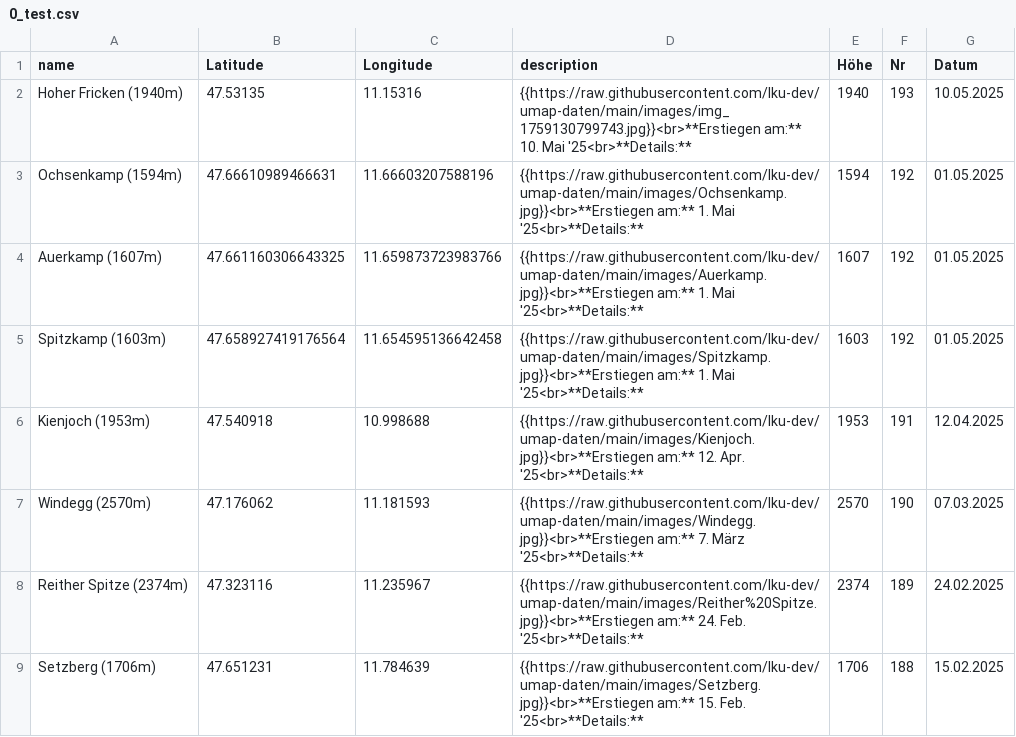
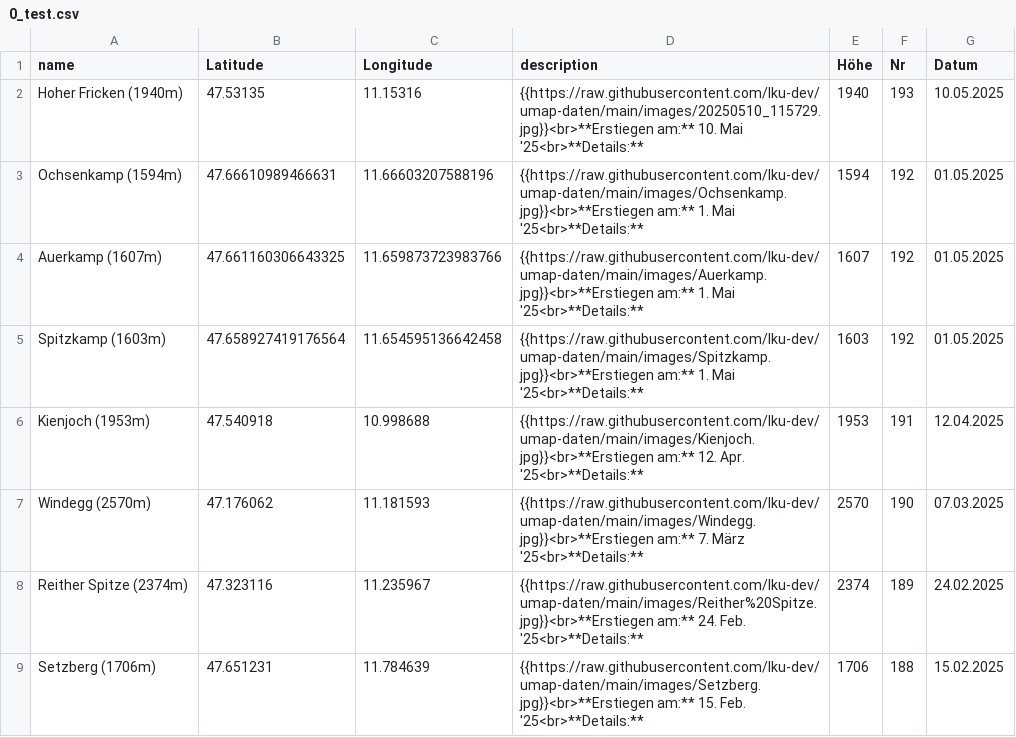
Before and after one commit to lku-dev/umap-daten, a CSV file: 0_test.csv, drawn as a sheet; only a part is shown.

Commit message:
Update CSV via App

```diff
--- a/0_test.csv
+++ b/0_test.csv
@@ -1,3 +1,3 @@
 name|Latitude|Longitude|description|Höhe|Nr|Datum
-Hoher Fricken (1940m)|47.53135|11.15316|"{{https://raw.githubusercontent.com/lku-dev/umap-daten/main/images/img_1759130799743.jpg}}<br>**Erstiegen am:** 10. Mai '25<br>**Details:** "|1940|193|10.05.2025
+Hoher Fricken (1940m)|47.53135|11.15316|"{{https://raw.githubusercontent.com/lku-dev/umap-daten/main/images/20250510_115729.jpg}}<br>**Erstiegen am:** 10. Mai '25<br>**Details:** "|1940|193|10.05.2025
 Ochsenkamp (1594m)|47.66610989466631|11.66603207588196|"{{https://raw.githubusercontent.com/lku-dev/umap-daten/main/images/Ochsenkamp.jpg}}<br>**Erstiegen am:** 1. Mai '25<br>**Details:** "|1594|192|01.05.2025
```
